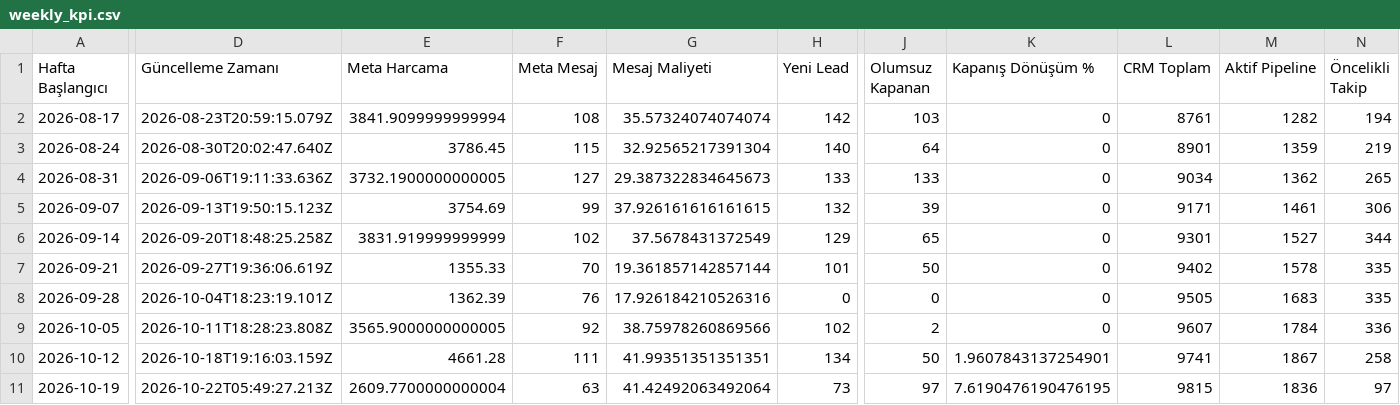
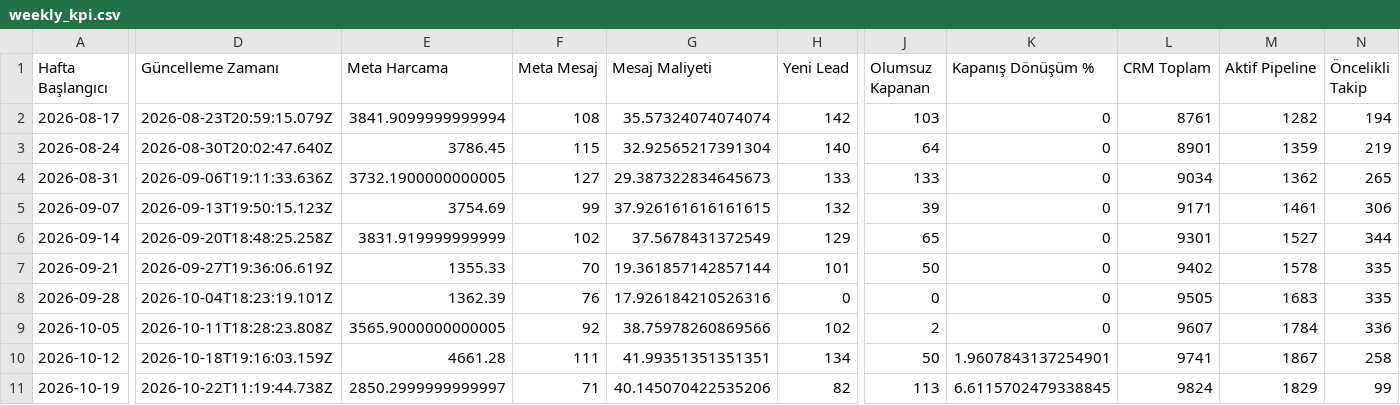
Before and after one commit to sefayama-rgb/menargrup, a CSV file: data/weekly_kpi.csv, drawn as a sheet; only a part is shown, gaps mark what is left out; the diff covers the shown part only; the diff names each change by its address in the sheet, - before the commit and + after, or states it on an @@ line.

```diff
--- a/data/weekly_kpi.csv
+++ b/data/weekly_kpi.csv
-D11 (Güncelleme Zamanı): 2026-10-22T05:49:27.213Z
+D11 (Güncelleme Zamanı): 2026-10-22T11:19:44.738Z
-E11 (Meta Harcama): 2609.7700000000004
+E11 (Meta Harcama): 2850.2999999999997
-F11 (Meta Mesaj): 63
+F11 (Meta Mesaj): 71
-G11 (Mesaj Maliyeti): 41.42492063492064
+G11 (Mesaj Maliyeti): 40.145070422535206
-H11 (Yeni Lead): 73
+H11 (Yeni Lead): 82
-J11 (Olumsuz Kapanan): 97
+J11 (Olumsuz Kapanan): 113
-K11 (Kapanış Dönüşüm %): 7.6190476190476195
+K11 (Kapanış Dönüşüm %): 6.6115702479338845
-L11 (CRM Toplam): 9815
+L11 (CRM Toplam): 9824
-M11 (Aktif Pipeline): 1836
+M11 (Aktif Pipeline): 1829
-N11 (Öncelikli Takip): 97
+N11 (Öncelikli Takip): 99
```
Also changed, not shown: 1 edited cell elsewhere in this file, 4 other files.
